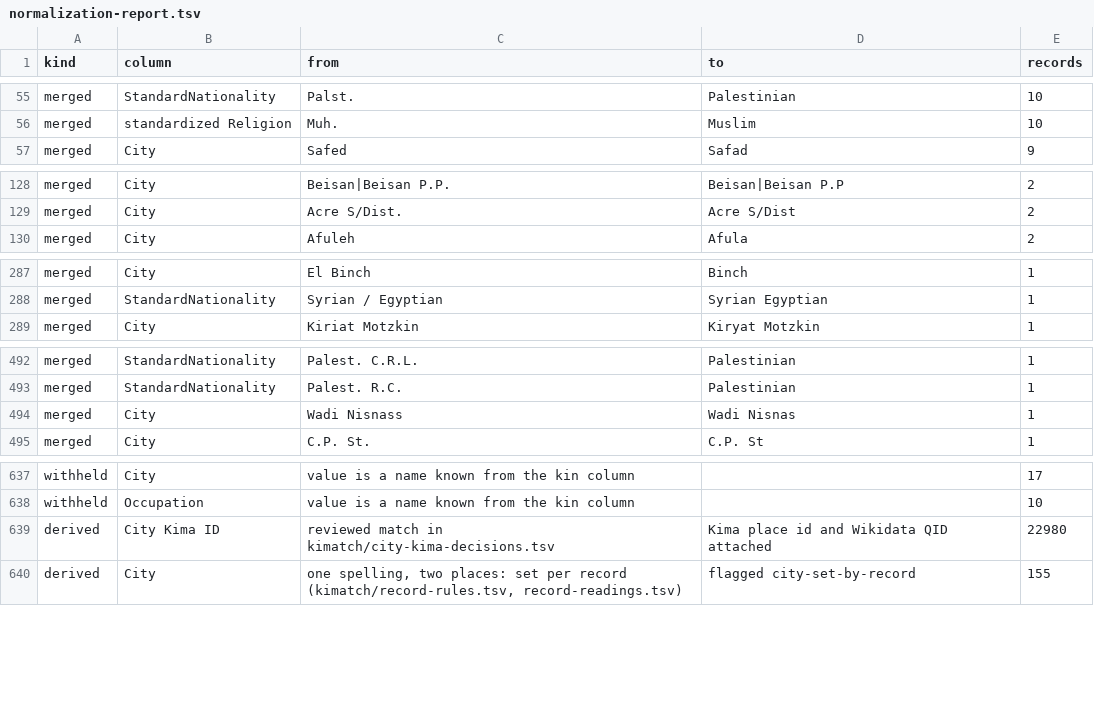
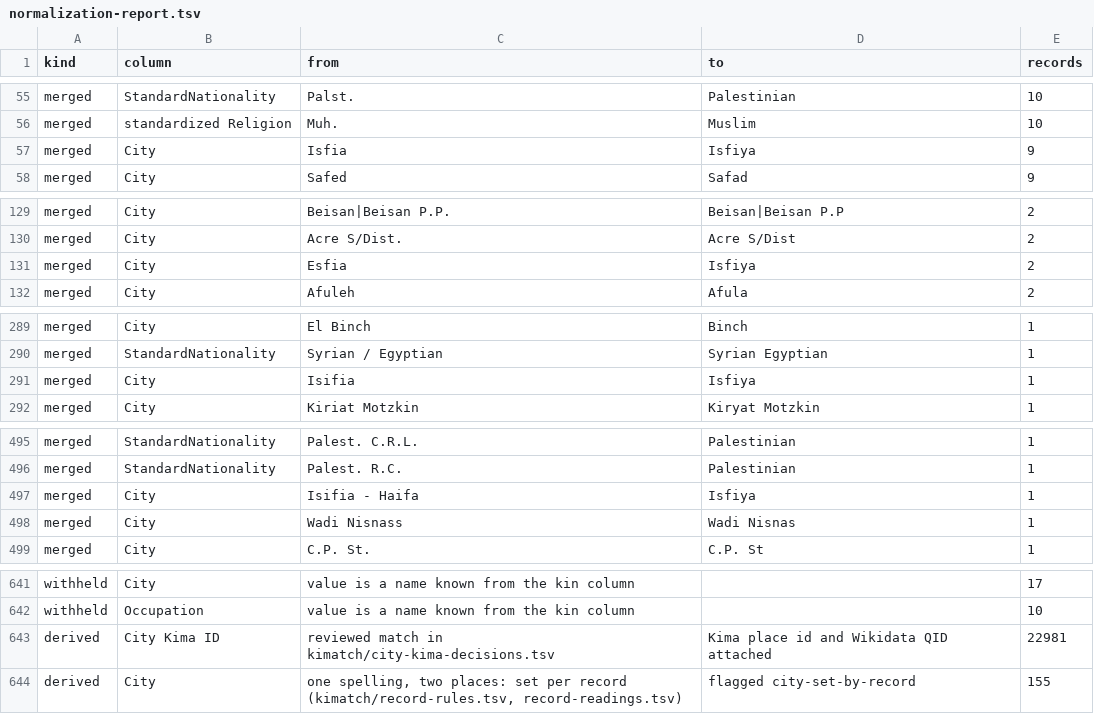
Before and after one commit to sinairusinek/Hospital-Registers, a TSV file: data/public/normalization-report.tsv, drawn as a sheet; only a part is shown, gaps mark what is left out.

```diff
--- a/data/public/normalization-report.tsv
+++ b/data/public/normalization-report.tsv
@@ -56,2 +56,3 @@ merged	StandardNationality	Palst.	Palestinian	10
 merged	standardized Religion	Muh.	Muslim	10
+merged	City	Isfia	Isfiya	9
 merged	City	Safed	Safad	9
@@ -129,2 +130,3 @@ merged	City	Beisan|Beisan P.P.	Beisan|Beisan P.P	2
 merged	City	Acre S/Dist.	Acre S/Dist	2
+merged	City	Esfia	Isfiya	2
 merged	City	Afuleh	Afula	2
@@ -288,2 +290,3 @@ merged	City	El Binch	Binch	1
 merged	StandardNationality	Syrian / Egyptian	Syrian Egyptian	1
+merged	City	Isifia	Isfiya	1
 merged	City	Kiriat Motzkin	Kiryat Motzkin	1
@@ -493,2 +496,3 @@ merged	StandardNationality	Palest. C.R.L.	Palestinian	1
 merged	StandardNationality	Palest. R.C.	Palestinian	1
+merged	City	Isifia - Haifa	Isfiya	1
 merged	City	Wadi Nisnass	Wadi Nisnas	1
@@ -638,3 +642,3 @@ withheld	City	value is a name known from the kin column		17
 withheld	Occupation	value is a name known from the kin column		10
-derived	City Kima ID	reviewed match in kimatch/city-kima-decisions.tsv	Kima place id and Wikidata QID attached	22980
+derived	City Kima ID	reviewed match in kimatch/city-kima-decisions.tsv	Kima place id and Wikidata QID attached	22981
 derived	City	one spelling, two places: set per record (kimatch/record-rules.tsv, record-readings.tsv)	flagged city-set-by-record	155
```
Also changed, not shown: 1 other file.
